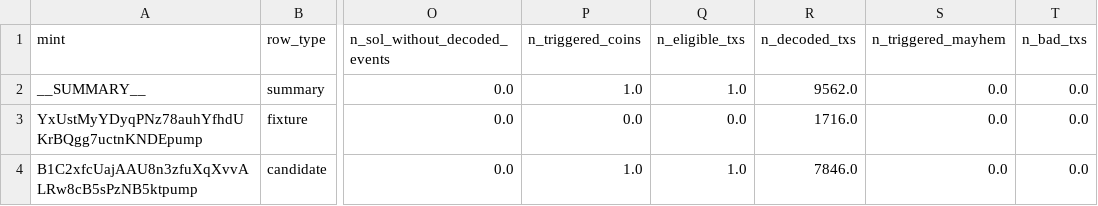
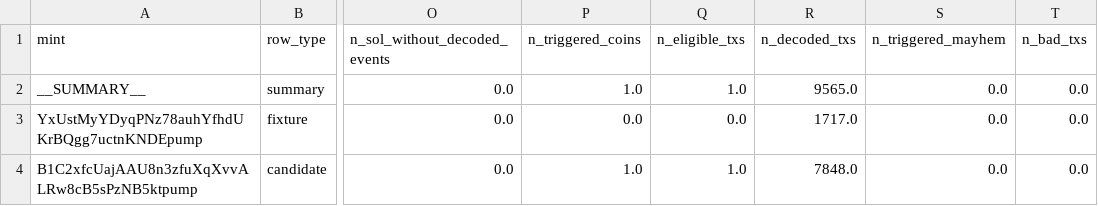
Before and after one commit to wypppp/crypto, a CSV file: RT/case_timing/sql/_mock_S0_v1_2026-06-01.csv, drawn as a sheet; only a part is shown, gaps mark what is left out; the diff names each change by its address in the sheet, - before the commit and + after, or states it on an @@ line.

```diff
--- a/RT/case_timing/sql/_mock_S0_v1_2026-06-01.csv
+++ b/RT/case_timing/sql/_mock_S0_v1_2026-06-01.csv
-R2 (n_decoded_txs): 9562.0
+R2 (n_decoded_txs): 9565.0
-R3 (n_decoded_txs): 1716.0
+R3 (n_decoded_txs): 1717.0
-R4 (n_decoded_txs): 7846.0
+R4 (n_decoded_txs): 7848.0
```
Also changed, not shown: RT/case_timing/sql/_mock_S0_v1_2026-06-03.csv, RT/case_timing/sql/_mock_S0_v1_2026-06-06.csv, 17 other files.
